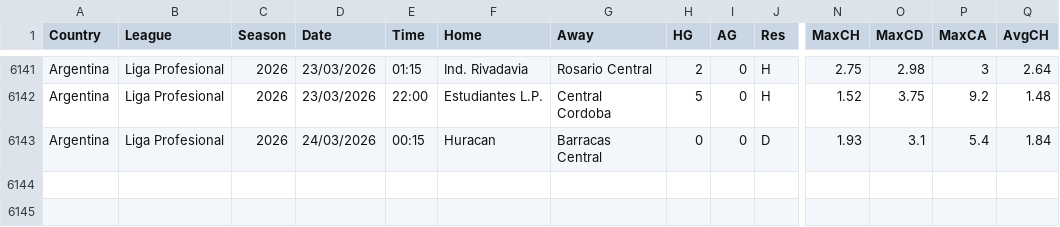
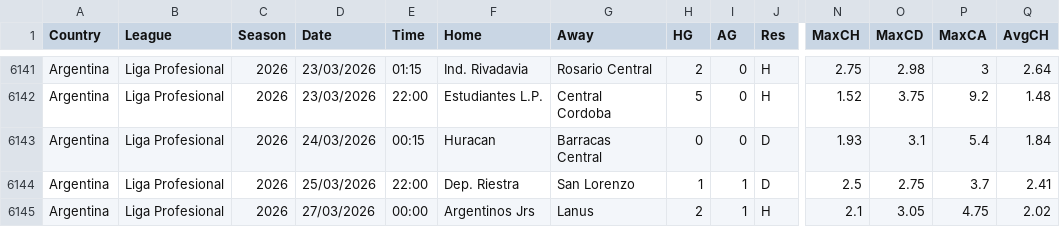
Before and after one commit to majoroka/sportBet-App, a CSV file: public/data/standings/ARG.csv, drawn as a sheet; only a part is shown, gaps mark what is left out; rows hold the shown columns only; the diff names each change by its address in the sheet, - before the commit and + after, or states it on an @@ line.

```diff
--- a/public/data/standings/ARG.csv
+++ b/public/data/standings/ARG.csv
+row 6144: Argentina | Liga Profesional | 2026 | 25/03/2026 | 22:00 | Dep. Riestra | San Lorenzo | 1 | 1 | D | 2.5 | 2.75 | 3.7 | 2.41
+row 6145: Argentina | Liga Profesional | 2026 | 27/03/2026 | 00:00 | Argentinos Jrs | Lanus | 2 | 1 | H | 2.1 | 3.05 | 4.75 | 2.02
```
Also changed, not shown: public/data/fixtures_football-data.csv.
